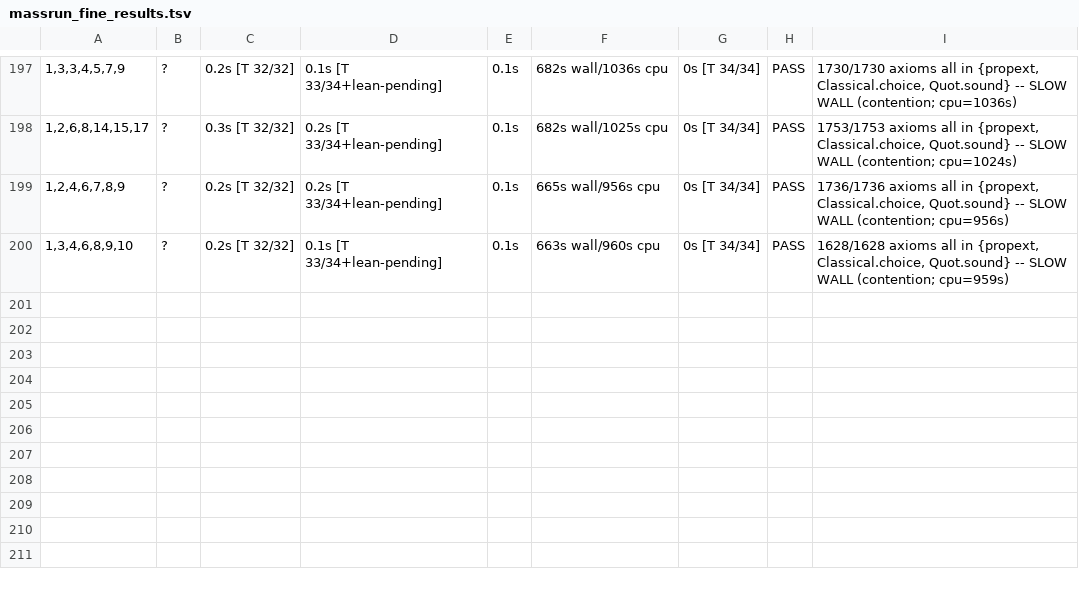
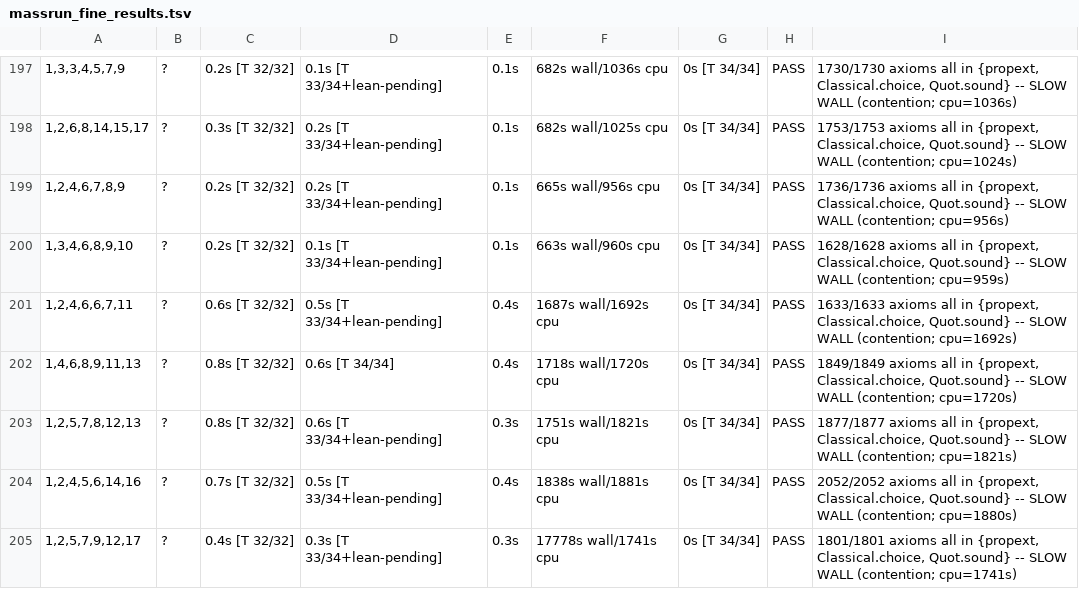
Before and after one commit to mia-research/lonely-runner-lean, a TSV file: experiments/n8/massrun_fine_results.tsv, drawn as a sheet; only a part is shown, gaps mark what is left out; the diff names each change by its address in the sheet, - before the commit and + after, or states it on an @@ line.

```diff
--- a/experiments/n8/massrun_fine_results.tsv
+++ b/experiments/n8/massrun_fine_results.tsv
+row 201: 1,2,4,6,6,7,11 | ? | 0.6s [T 32/32] | 0.5s [T 33/34+lean-pending] | 0.4s | 1687s wall/1692s cpu | 0s [T 34/34] | PASS | 1633/1633 axioms all in {propext, Classical.choice, Quot.sound} -- SLOW WALL (contention; cpu=1692s)
+row 202: 1,4,6,8,9,11,13 | ? | 0.8s [T 32/32] | 0.6s [T 34/34] | 0.4s | 1718s wall/1720s cpu | 0s [T 34/34] | PASS | 1849/1849 axioms all in {propext, Classical.choice, Quot.sound} -- SLOW WALL (contention; cpu=1720s)
+row 203: 1,2,5,7,8,12,13 | ? | 0.8s [T 32/32] | 0.6s [T 33/34+lean-pending] | 0.3s | 1751s wall/1821s cpu | 0s [T 34/34] | PASS | 1877/1877 axioms all in {propext, Classical.choice, Quot.sound} -- SLOW WALL (contention; cpu=1821s)
+row 204: 1,2,4,5,6,14,16 | ? | 0.7s [T 32/32] | 0.5s [T 33/34+lean-pending] | 0.4s | 1838s wall/1881s cpu | 0s [T 34/34] | PASS | 2052/2052 axioms all in {propext, Classical.choice, Quot.sound} -- SLOW WALL (contention; cpu=1880s)
+row 205: 1,2,5,7,9,12,17 | ? | 0.4s [T 32/32] | 0.3s [T 33/34+lean-pending] | 0.3s | 17778s wall/1741s cpu | 0s [T 34/34] | PASS | 1801/1801 axioms all in {propext, Classical.choice, Quot.sound} -- SLOW WALL (contention; cpu=1741s)
```
Also changed, not shown: 2 other files.
